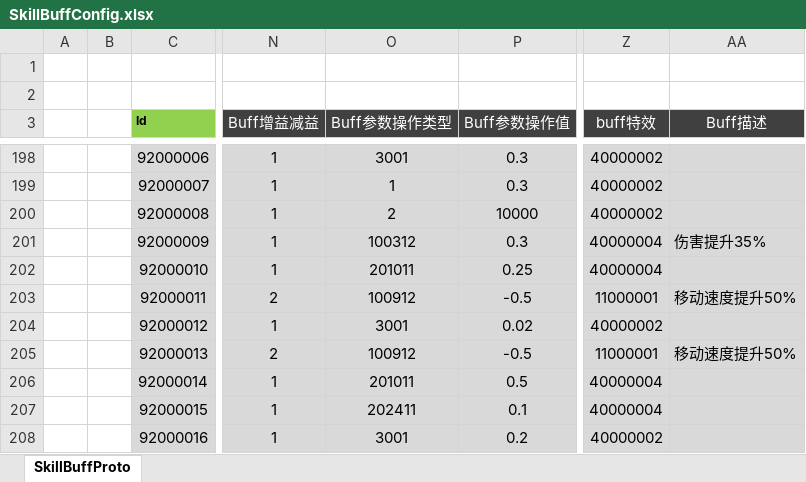
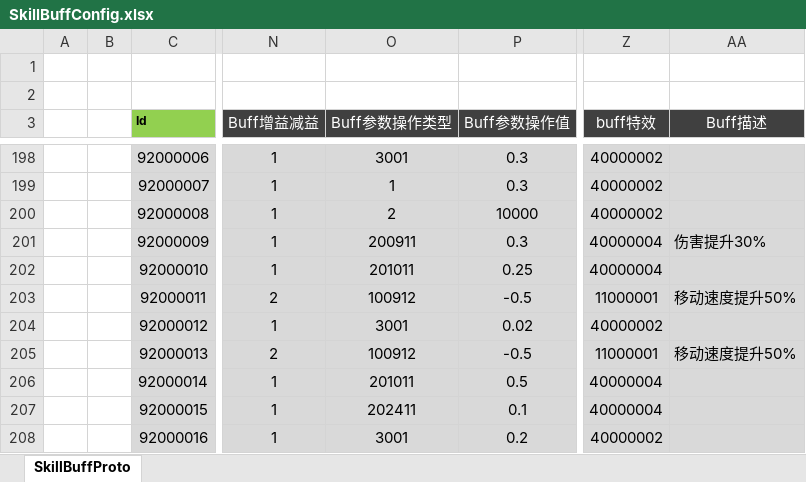
Before and after one commit to csyinghuochong/weijing, an Excel workbook: Excel/SkillBuffConfig.xlsx, sheet SkillBuffProto, drawn as a sheet; only a part is shown, gaps mark what is left out; values as stored, in another font and other column widths than the file's, no borders; the diff names each change by its address in the sheet, - before the commit and + after, or states it on an @@ line.

```diff
--- a/Excel/SkillBuffConfig.xlsx (sheet SkillBuffProto)
+++ b/Excel/SkillBuffConfig.xlsx (sheet SkillBuffProto)
-O201 (Buff参数操作类型): 100312
+O201 (Buff参数操作类型): 200911
-AA201 (Buff描述): 伤害提升35%
+AA201 (Buff描述): 伤害提升30%
```
Also changed, not shown: Excel/EquipMakeConfig.xlsx, Excel/EquipSuitConfig.xlsx, 6 other files.
